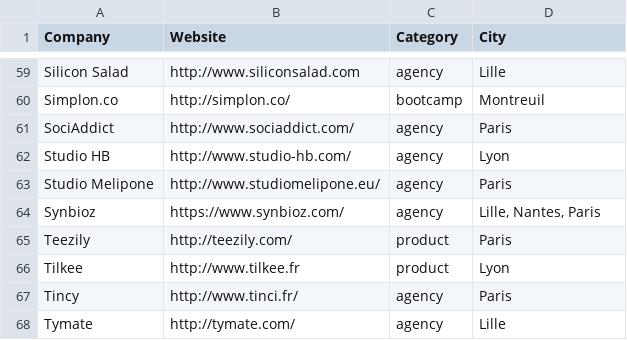
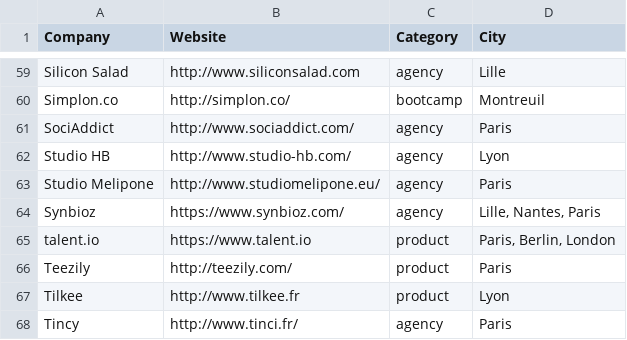
Before and after one commit to ruby-nord/rubyshops, a CSV file: frenchrubyshops.csv, drawn as a sheet; only a part is shown, gaps mark what is left out; the shorter side is filled out with more unchanged rows; the diff names each change by its address in the sheet, - before the commit and + after, or states it on an @@ line.

Commit message:
Add talent.io

```diff
--- a/frenchrubyshops.csv
+++ b/frenchrubyshops.csv
+row 65: talent.io | https://www.talent.io | product | Paris, Berlin, London
```
